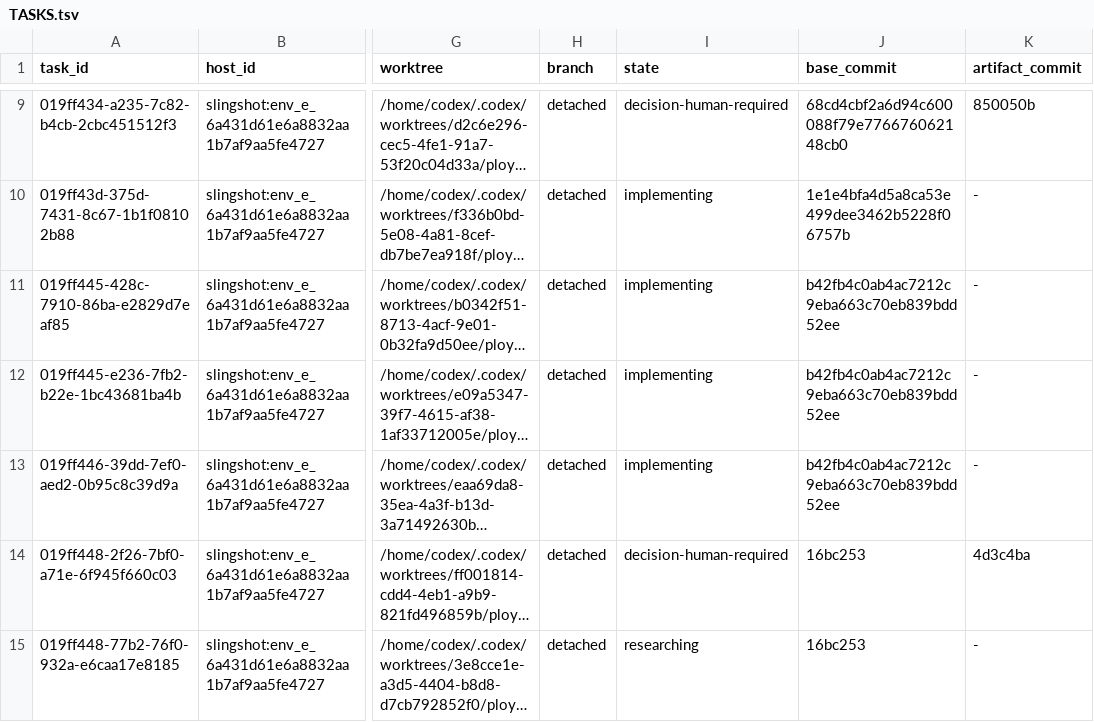
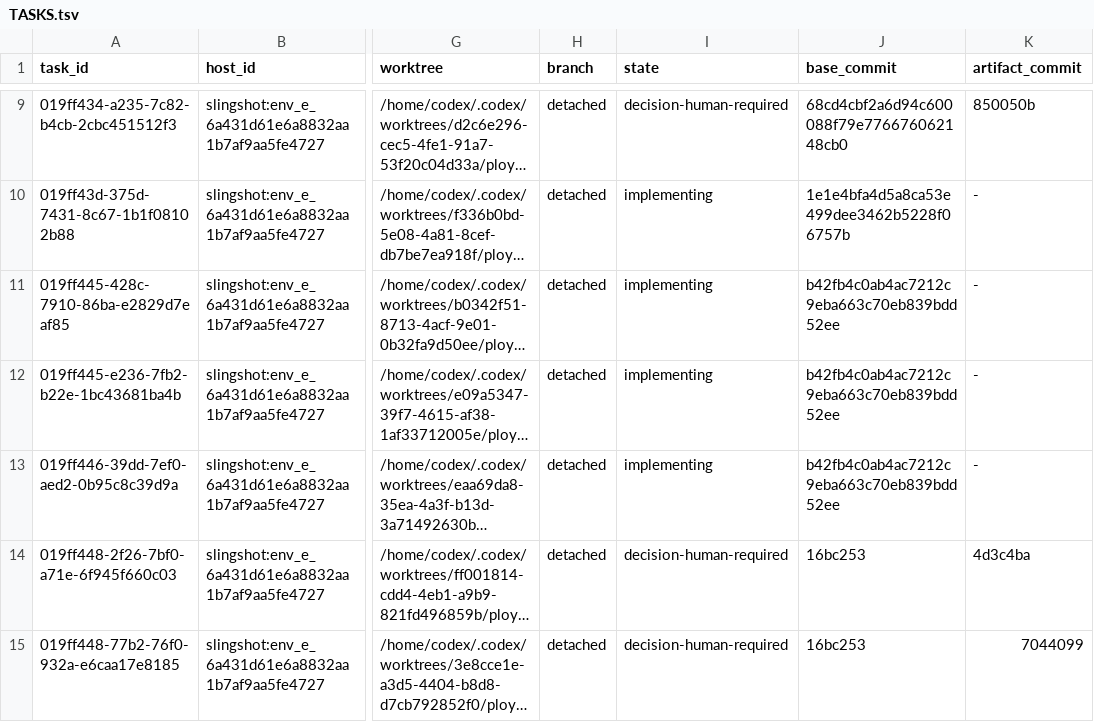
Before and after one commit to getployz/ployz-rust-port, a TSV file: migration/TASKS.tsv, drawn as a sheet; only a part is shown, gaps mark what is left out; long unchanged cells end in …; the diff names each change by its address in the sheet, - before the commit and + after, or states it on an @@ line.

```diff
--- a/migration/TASKS.tsv
+++ b/migration/TASKS.tsv
-I15 (state): researching
+I15 (state): decision-human-required
-K15 (artifact_commit): -
+K15 (artifact_commit): 7044099
```
Also changed, not shown: migration/DEPENDENCIES.tsv.
